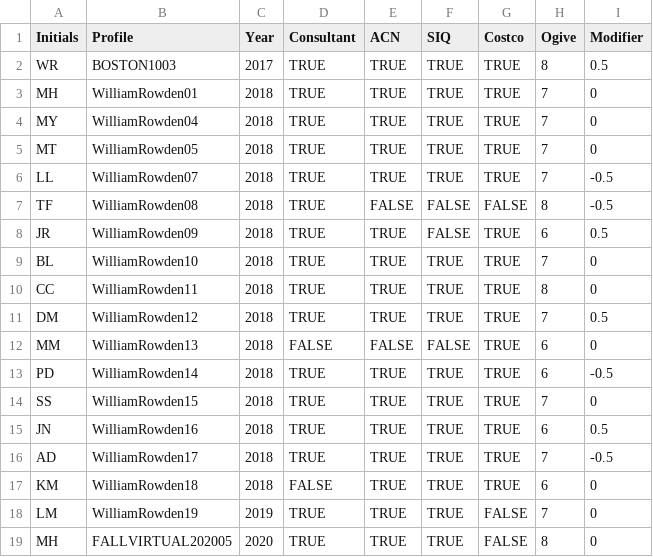
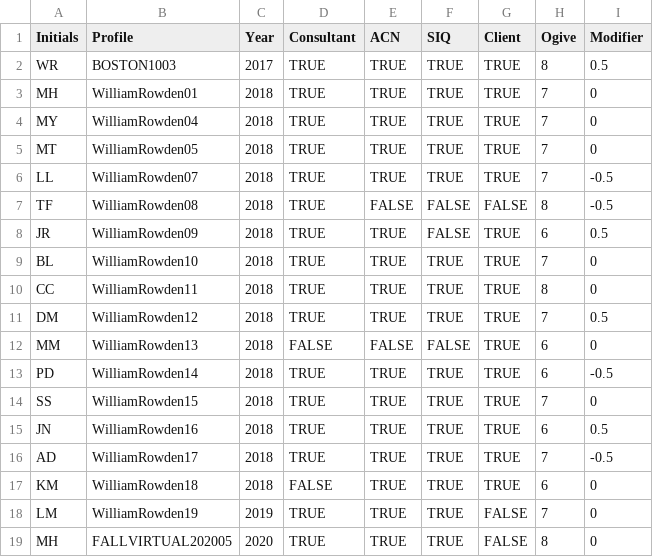
Before and after one commit to rowdenw/rowdenw.github.io, a CSV file: _data/Source-GLP.csv, drawn as a sheet.

Commit message:
Remove client name.

```diff
--- a/_data/Source-GLP.csv
+++ b/_data/Source-GLP.csv
@@ -1,2 +1,2 @@
-Initials,Profile,Year,Consultant,ACN,SIQ,Costco,Ogive,Modifier
+Initials,Profile,Year,Consultant,ACN,SIQ,Client,Ogive,Modifier
 WR,BOSTON1003,2017,TRUE,TRUE,TRUE,TRUE,8,0.5
```
